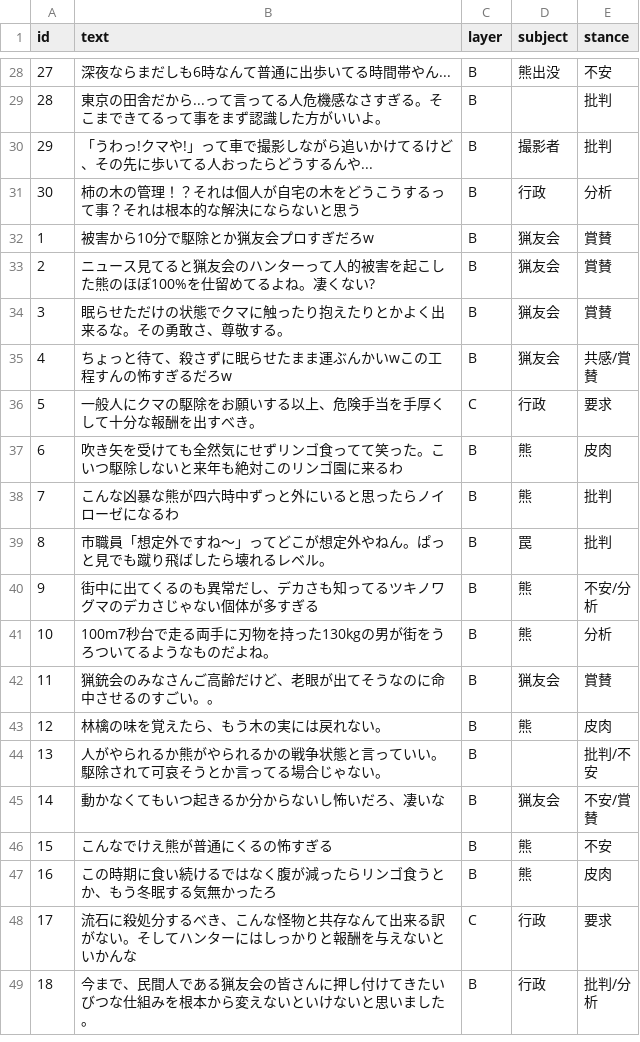
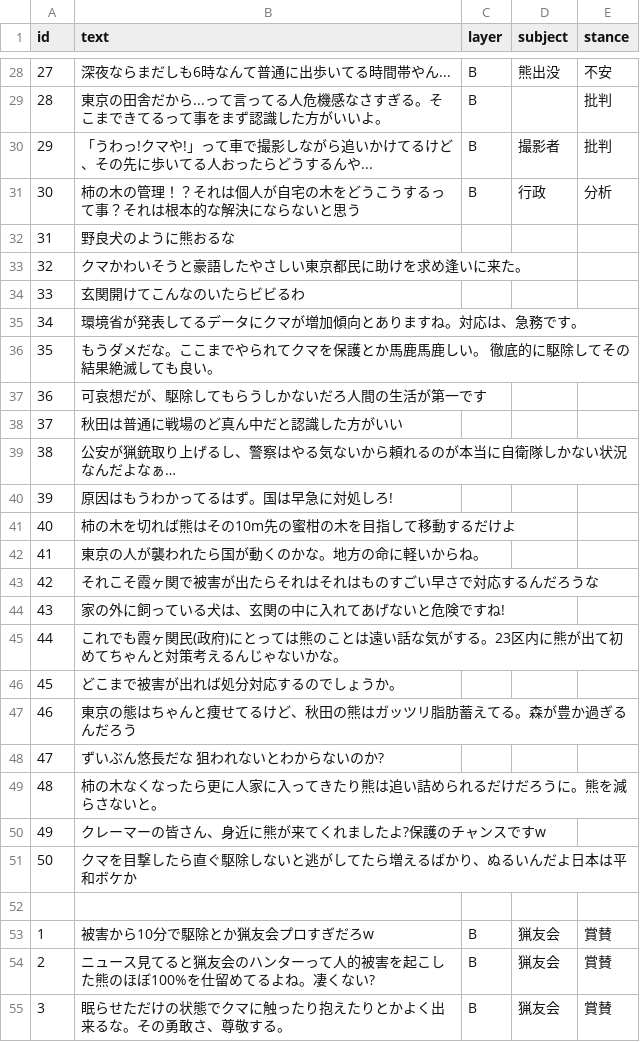
Before and after one commit to ao-labs-123/layered-communication-framework, a CSV file: data/gold_sample.csv, drawn as a sheet; only a part is shown, gaps mark what is left out; the shorter side is filled out with more unchanged rows; the diff covers the shown part only.

Commit message:
Update gold_sample.csv

```diff
--- a/data/gold_sample.csv
+++ b/data/gold_sample.csv
@@ -31,2 +31,23 @@ id,text,layer,subject,stance
 30,柿の木の管理！？それは個人が自宅の木をどうこうするって事？それは根本的な解決にならないと思う,B,行政,分析
+31,野良犬のように熊おるな,
+32,クマかわいそうと豪語したやさしい東京都民に助けを求め逢いに来た。,
+33,玄関開けてこんなのいたらビビるわ,
+34,環境省が発表してるデータにクマが増加傾向とありますね。対応は、急務です。,
+35,もうダメだな。ここまでやられてクマを保護とか馬鹿馬鹿しい。 徹底的に駆除してその結果絶滅しても良い。,
+36,可哀想だが、駆除してもらうしかないだろ人間の生活が第一です,
+37,秋田は普通に戦場のど真ん中だと認識した方がいい,
+38,公安が猟銃取り上げるし、警察はやる気ないから頼れるのが本当に自衛隊しかない状況なんだよなぁ…,
+39,原因はもうわかってるはず。国は早急に対処しろ!,
+40,柿の木を切れば熊はその10m先の蜜柑の木を目指して移動するだけよ,
+41,東京の人が襲われたら国が動くのかな。地方の命に軽いからね。,
+42,それこそ霞ヶ関で被害が出たらそれはそれはものすごい早さで対応するんだろうな,
+43,家の外に飼っている犬は、玄関の中に入れてあげないと危険ですね!,
+44,これでも霞ヶ関民(政府)にとっては熊のことは遠い話な気がする。23区内に熊が出て初めてちゃんと対策考えるんじゃないかな。,
+45,どこまで被害が出れば処分対応するのでしょうか。,
+46,東京の態はちゃんと痩せてるけど、秋田の熊はガッツリ脂肪蓄えてる。森が豊か過ぎるんだろう,
+47,ずいぶん悠長だな　狙われないとわからないのか?,
+48,柿の木なくなったら更に人家に入ってきたり熊は追い詰められるだけだろうに。熊を減らさないと。,
+49,クレーマーの皆さん、身近に熊が来てくれましたよ?保護のチャンスですw,
+50,クマを目撃したら直ぐ駆除しないと逃がしてたら増えるばかり、ぬるいんだよ日本は平和ボケか,
+
 1,被害から10分で駆除とか猟友会プロすぎだろw,B,猟友会,賞賛
```
Also changed, not shown: 20 added rows elsewhere in this file.
